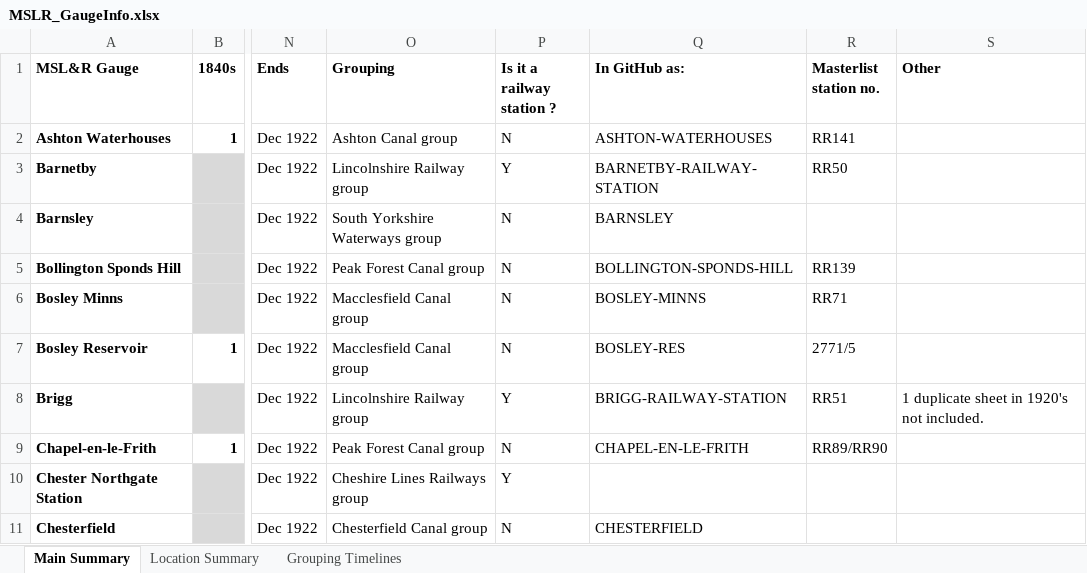
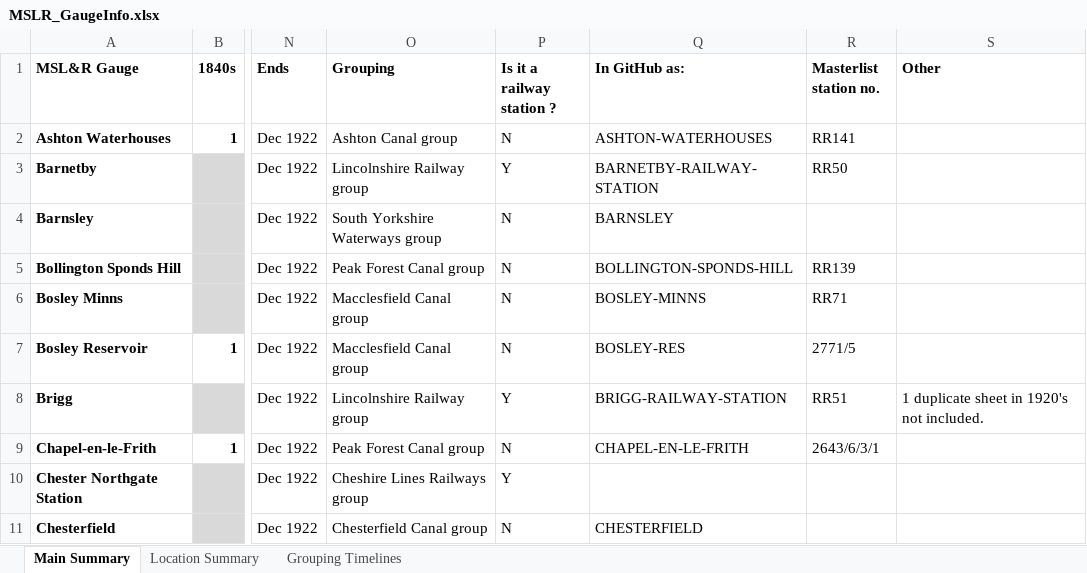
Before and after one commit to rjmeats/BritishRainfall, an Excel workbook: M-S-and-L-Railway/MSLR_GaugeInfo.xlsx, sheet Main Summary, drawn as a sheet; only a part is shown, gaps mark what is left out; values as stored, in another font and other column widths than the file's, no borders; conditional formats not drawn; the diff names each change by its address in the sheet, - before the commit and + after, or states it on an @@ line.

```diff
--- a/M-S-and-L-Railway/MSLR_GaugeInfo.xlsx (sheet Main Summary)
+++ b/M-S-and-L-Railway/MSLR_GaugeInfo.xlsx (sheet Main Summary)
-R9 (Masterlist station no.): RR89/RR90
+R9 (Masterlist station no.): 2643/6/3/1
```
Also changed, not shown: sheet Location Summary, 4 other files.
